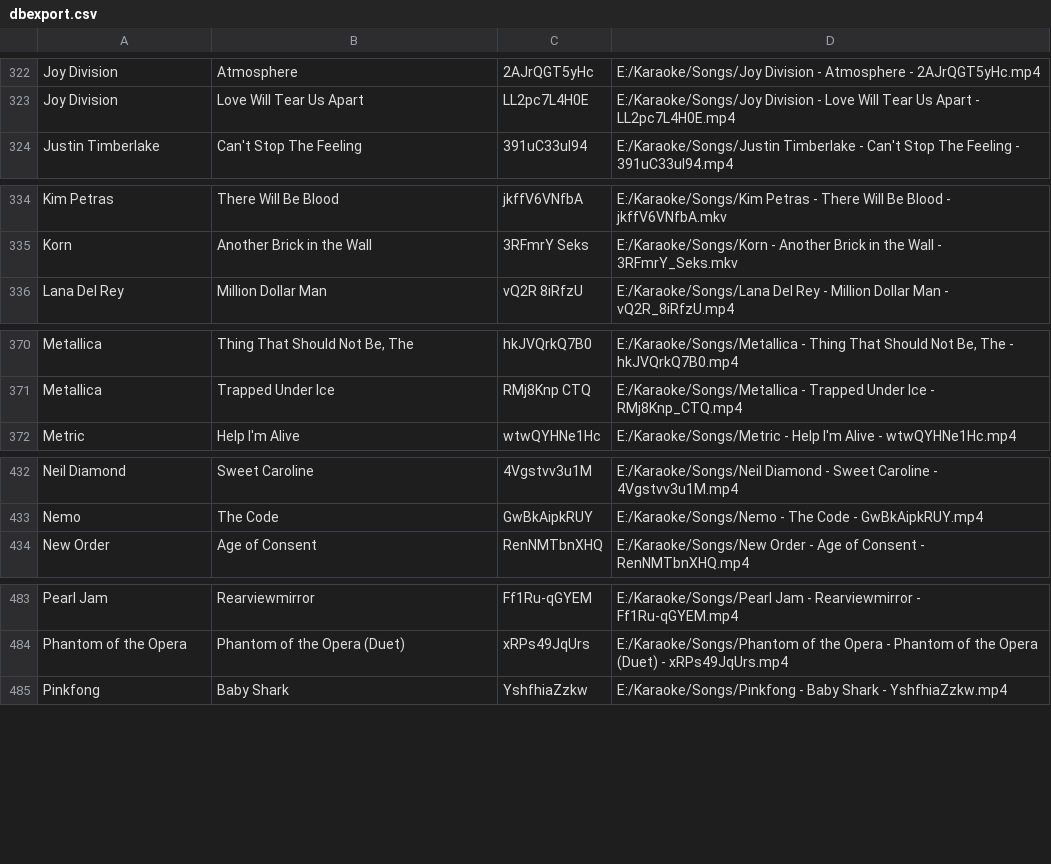
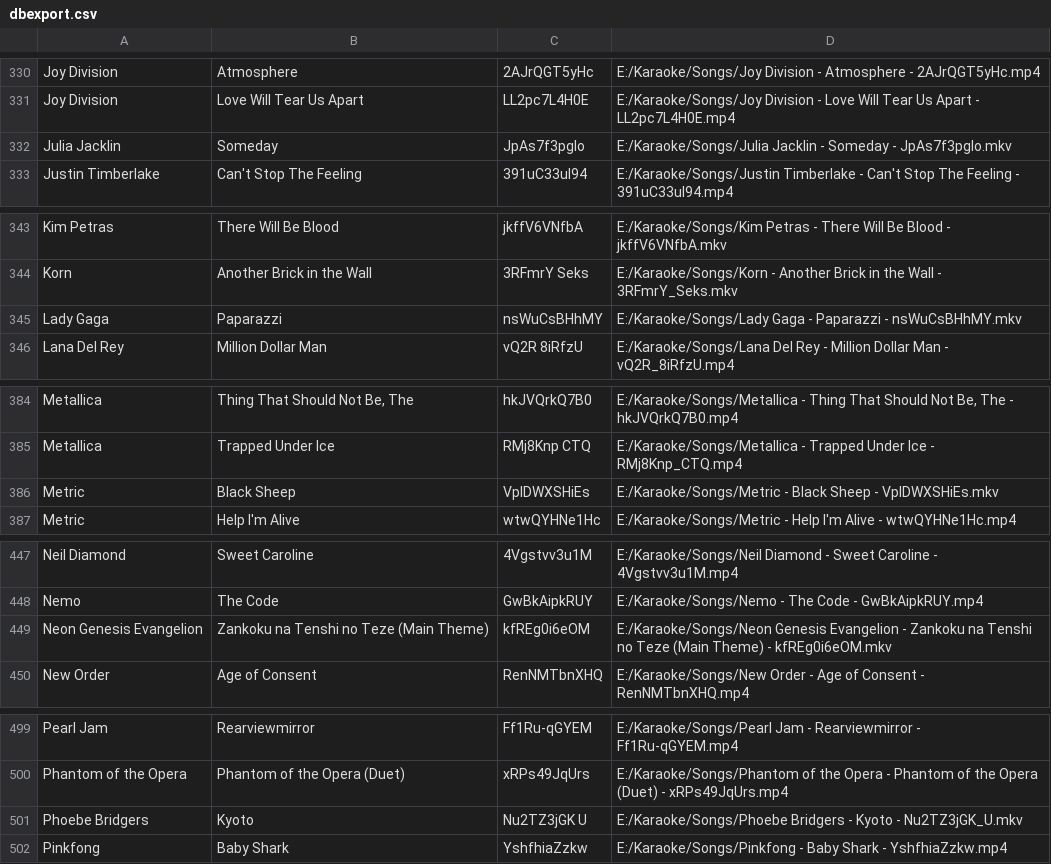
Before and after one commit to not-ugk/ugk-website, a CSV file: dbexport.csv, drawn as a sheet; only a part is shown, gaps mark what is left out; the diff covers the shown part only.

Commit message:
Update songs

```diff
--- a/dbexport.csv
+++ b/dbexport.csv
@@ -323,2 +331,3 @@
 "Joy Division","Love Will Tear Us Apart","LL2pc7L4H0E","E:/Karaoke/Songs/Joy Division - Love Will Tear Us Apart - LL2pc7L4H0E.mp4"
+"Julia Jacklin","Someday","JpAs7f3pglo","E:/Karaoke/Songs/Julia Jacklin - Someday - JpAs7f3pglo.mkv"
 "Justin Timberlake","Can't Stop The Feeling","391uC33uI94","E:/Karaoke/Songs/Justin Timberlake - Can't Stop The Feeling - 391uC33uI94.mp4"
@@ -335,2 +344,3 @@
 "Korn","Another Brick in the Wall","3RFmrY Seks","E:/Karaoke/Songs/Korn - Another Brick in the Wall - 3RFmrY_Seks.mkv"
+"Lady Gaga","Paparazzi","nsWuCsBHhMY","E:/Karaoke/Songs/Lady Gaga - Paparazzi - nsWuCsBHhMY.mkv"
 "Lana Del Rey","Million Dollar Man","vQ2R 8iRfzU","E:/Karaoke/Songs/Lana Del Rey - Million Dollar Man - vQ2R_8iRfzU.mp4"
@@ -371,2 +385,3 @@
 "Metallica","Trapped Under Ice","RMj8Knp CTQ","E:/Karaoke/Songs/Metallica - Trapped Under Ice - RMj8Knp_CTQ.mp4"
+"Metric","Black Sheep","VplDWXSHiEs","E:/Karaoke/Songs/Metric - Black Sheep - VplDWXSHiEs.mkv"
 "Metric","Help I'm Alive","wtwQYHNe1Hc","E:/Karaoke/Songs/Metric - Help I'm Alive - wtwQYHNe1Hc.mp4"
@@ -433,2 +448,3 @@
 "Nemo","The Code","GwBkAipkRUY","E:/Karaoke/Songs/Nemo - The Code - GwBkAipkRUY.mp4"
+"Neon Genesis Evangelion","Zankoku na Tenshi no Teze (Main Theme)","kfREg0i6eOM","E:/Karaoke/Songs/Neon Genesis Evangelion - Zankoku na Tenshi no Teze (Main Theme) - kfREg0i6eOM.mkv"
 "New Order","Age of Consent","RenNMTbnXHQ","E:/Karaoke/Songs/New Order - Age of Consent - RenNMTbnXHQ.mp4"
@@ -484,2 +500,3 @@
 "Phantom of the Opera","Phantom of the Opera (Duet)","xRPs49JqUrs","E:/Karaoke/Songs/Phantom of the Opera - Phantom of the Opera (Duet) - xRPs49JqUrs.mp4"
+"Phoebe Bridgers","Kyoto","Nu2TZ3jGK U","E:/Karaoke/Songs/Phoebe Bridgers - Kyoto - Nu2TZ3jGK_U.mkv"
 "Pinkfong","Baby Shark","YshfhiaZzkw","E:/Karaoke/Songs/Pinkfong - Baby Shark - YshfhiaZzkw.mp4"
```
Also changed, not shown: 18 added rows and 8 edited cells elsewhere in this file, 1 other file.
